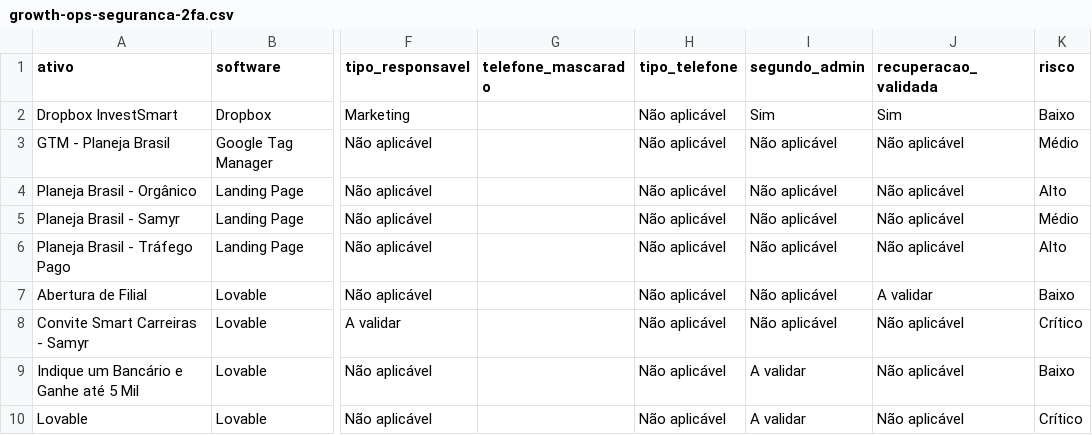
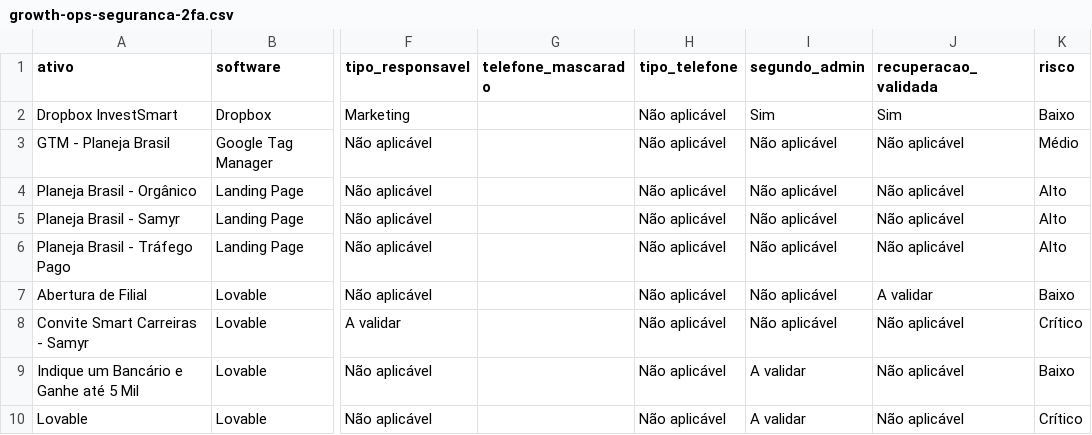
Before and after one commit to gestaobankrio-code/growth-ops-investsmart, a CSV file: exports/growth-ops-seguranca-2fa.csv, drawn as a sheet; only a part is shown, gaps mark what is left out; the diff names each change by its address in the sheet, - before the commit and + after, or states it on an @@ line.

```diff
--- a/exports/growth-ops-seguranca-2fa.csv
+++ b/exports/growth-ops-seguranca-2fa.csv
-K5 (risco): Médio
+K5 (risco): Alto
```
Also changed, not shown: exports/growth-ops-inventario.csv, exports/growth-ops-pendencias.csv, 8 other files.
